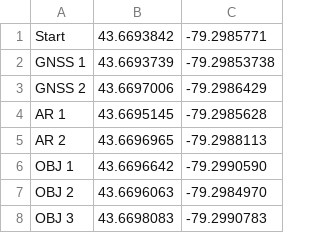
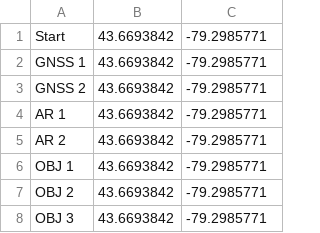
Before and after one commit to rsx-utoronto/rsx-rover, a CSV file: long_lat_goal.csv, drawn as a sheet.

```diff
--- a/long_lat_goal.csv
+++ b/long_lat_goal.csv
@@ -1,8 +1,8 @@
 Start, 43.6693842, -79.2985771
-GNSS 1, 43.6693739, -79.29853738
-GNSS 2, 43.6697006, -79.2986429
-AR 1, 43.6695145, -79.2985628
-AR 2, 43.6696965, -79.2988113
-OBJ 1, 43.6696642, -79.2990590
-OBJ 2, 43.6696063, -79.2984970
-OBJ 3, 43.6698083, -79.2990783
+GNSS 1, 43.6693842, -79.2985771
+GNSS 2, 43.6693842, -79.2985771
+AR 1, 43.6693842, -79.2985771
+AR 2, 43.6693842, -79.2985771
+OBJ 1, 43.6693842, -79.2985771
+OBJ 2, 43.6693842, -79.2985771
+OBJ 3, 43.6693842, -79.2985771
```
Also changed, not shown: 2 other files.
